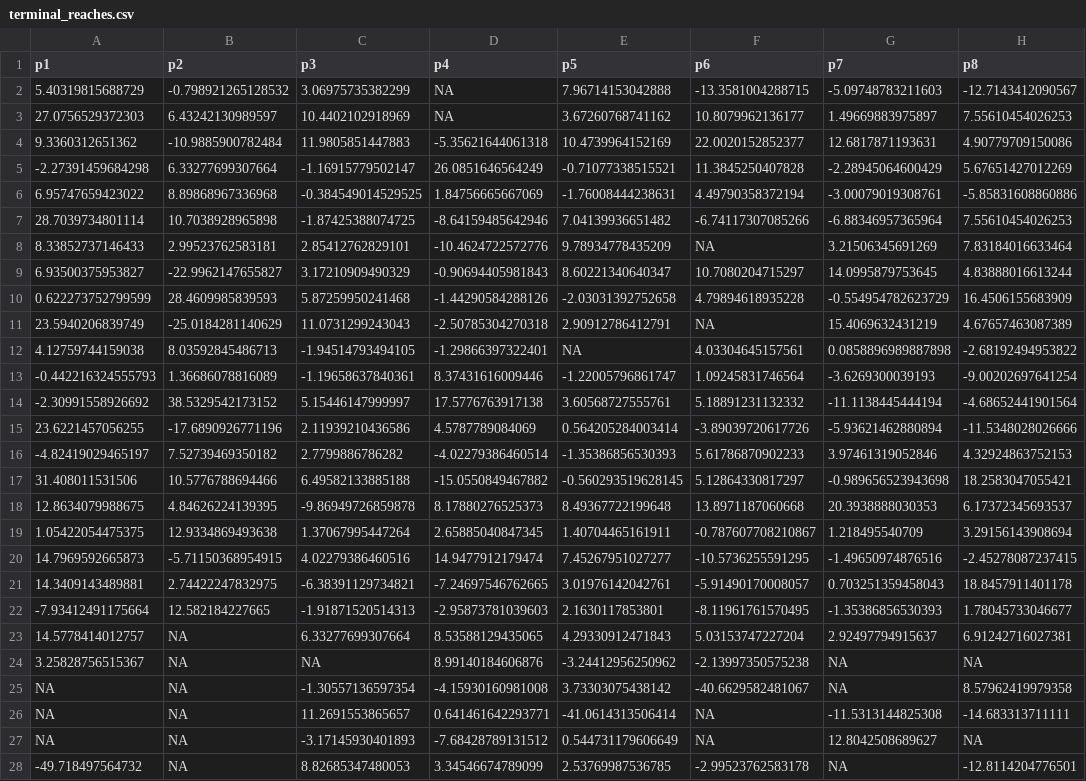
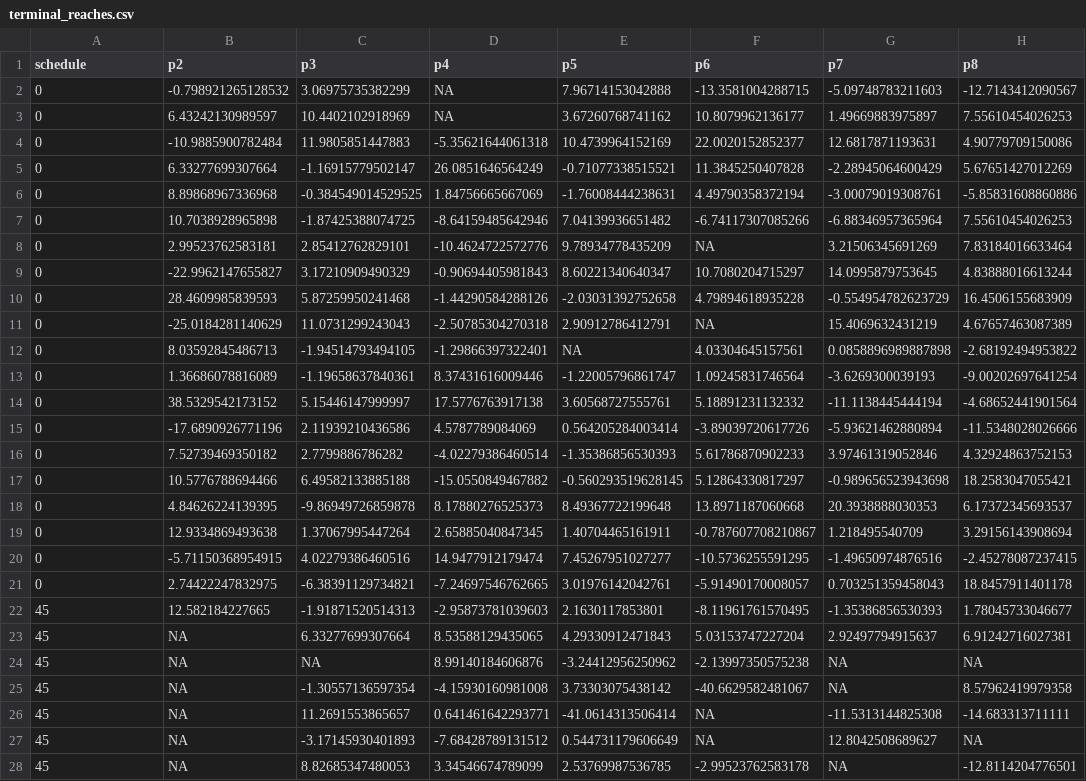
Before and after one commit to JennR1990/Implicit_Online_Timecourse, a CSV file: ana/terminal_reaches.csv, drawn as a sheet; only a part is shown; the diff covers the shown part only; the diff names each change by its address in the sheet, - before the commit and + after, or states it on an @@ line.

```diff
--- a/ana/terminal_reaches.csv
+++ b/ana/terminal_reaches.csv
-A1: p1
+A1: schedule
-A2 (schedule): 5.40319815688729
+A2 (schedule): 0
-A3 (schedule): 27.0756529372303
+A3 (schedule): 0
-A4 (schedule): 9.3360312651362
+A4 (schedule): 0
-A5 (schedule): -2.27391459684298
+A5 (schedule): 0
-A6 (schedule): 6.95747659423022
+A6 (schedule): 0
-A7 (schedule): 28.7039734801114
+A7 (schedule): 0
-A8 (schedule): 8.33852737146433
+A8 (schedule): 0
-A9 (schedule): 6.93500375953827
+A9 (schedule): 0
-A10 (schedule): 0.622273752799599
+A10 (schedule): 0
-A11 (schedule): 23.5940206839749
+A11 (schedule): 0
-A12 (schedule): 4.12759744159038
+A12 (schedule): 0
-A13 (schedule): -0.442216324555793
+A13 (schedule): 0
-A14 (schedule): -2.30991558926692
+A14 (schedule): 0
-A15 (schedule): 23.6221457056255
+A15 (schedule): 0
-A16 (schedule): -4.82419029465197
+A16 (schedule): 0
-A17 (schedule): 31.408011531506
+A17 (schedule): 0
-A18 (schedule): 12.8634079988675
+A18 (schedule): 0
-A19 (schedule): 1.05422054475375
+A19 (schedule): 0
-A20 (schedule): 14.7969592665873
+A20 (schedule): 0
-A21 (schedule): 14.3409143489881
+A21 (schedule): 0
-A22 (schedule): -7.93412491175664
+A22 (schedule): 45
-A23 (schedule): 14.5778414012757
+A23 (schedule): 45
-A24 (schedule): 3.25828756515367
+A24 (schedule): 45
-A25:A27 (schedule): NA
+A25:A27 (schedule): 45
-A28 (schedule): -49.718497564732
+A28 (schedule): 45
```
Also changed, not shown: 117 edited cells elsewhere in this file, ana/cursorjump_nocursors.csv, ana/cursorjump_reaches.csv, 7 other files.
